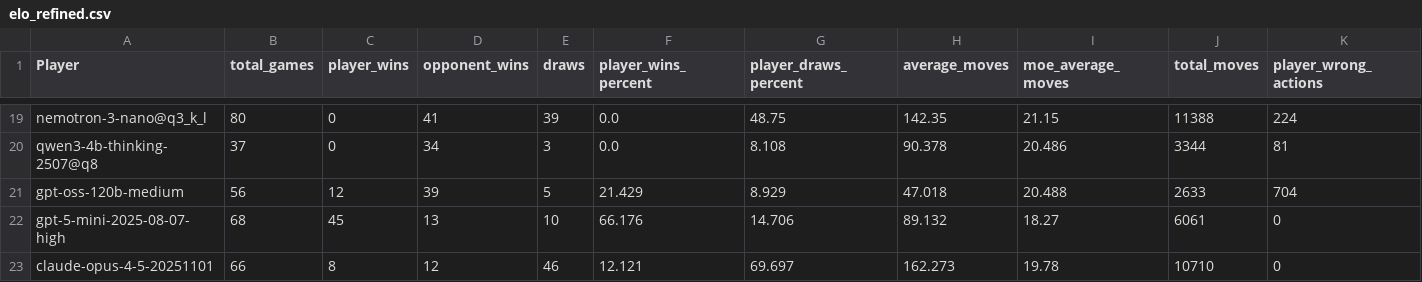
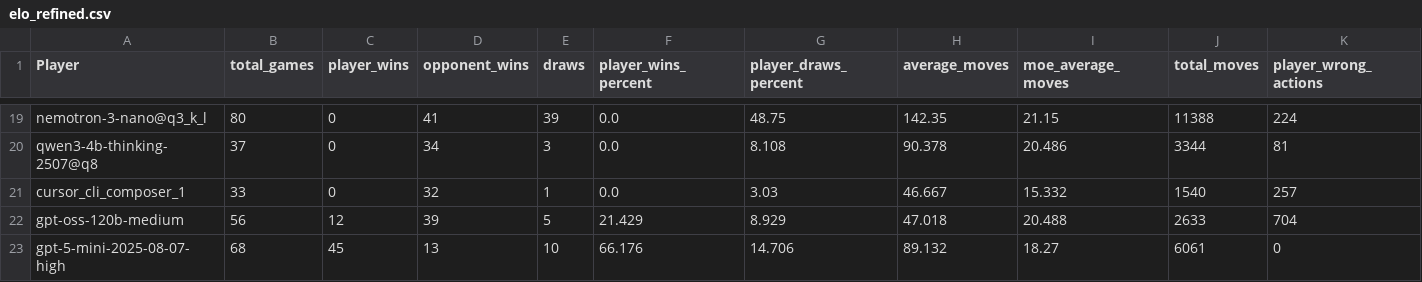
Before and after one commit to maxim-saplin/llm_chess, a CSV file: data_processing/elo_refined.csv, drawn as a sheet; only a part is shown, gaps mark what is left out; the shorter side is filled out with more unchanged rows; rows hold the shown columns only; the diff names each change by its address in the sheet, - before the commit and + after, or states it on an @@ line.

```diff
--- a/data_processing/elo_refined.csv
+++ b/data_processing/elo_refined.csv
+row 21: cursor_cli_composer_1 | 33 | 0 | 32 | 1 | 0.0 | 3.03 | 46.667 | 15.332 | 1540 | 257
```
Also changed, not shown: 2 other files.
